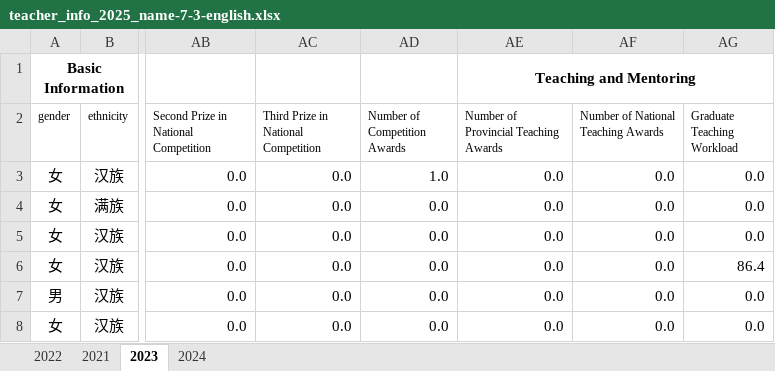
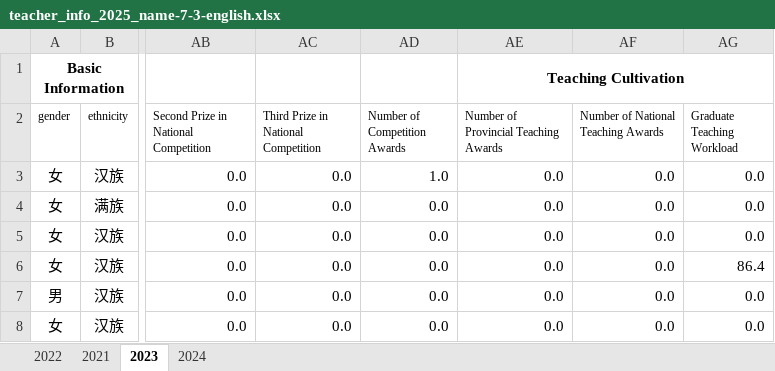
Before and after one commit to SVIL2024/teacher_cascade_evaluation, an Excel workbook: teacher_info_2025_name-7-3-english.xlsx, sheet 2023, drawn as a sheet; only a part is shown, gaps mark what is left out; values as stored, in another font and other column widths than the file's, no borders; the diff names each change by its address in the sheet, - before the commit and + after, or states it on an @@ line.

```diff
--- a/teacher_info_2025_name-7-3-english.xlsx (sheet 2023)
+++ b/teacher_info_2025_name-7-3-english.xlsx (sheet 2023)
-AE1: Teaching and Mentoring
+AE1: Teaching Cultivation
```
Also changed, not shown: sheet 2022, sheet 2024, sheet 2021, 2 other files.
